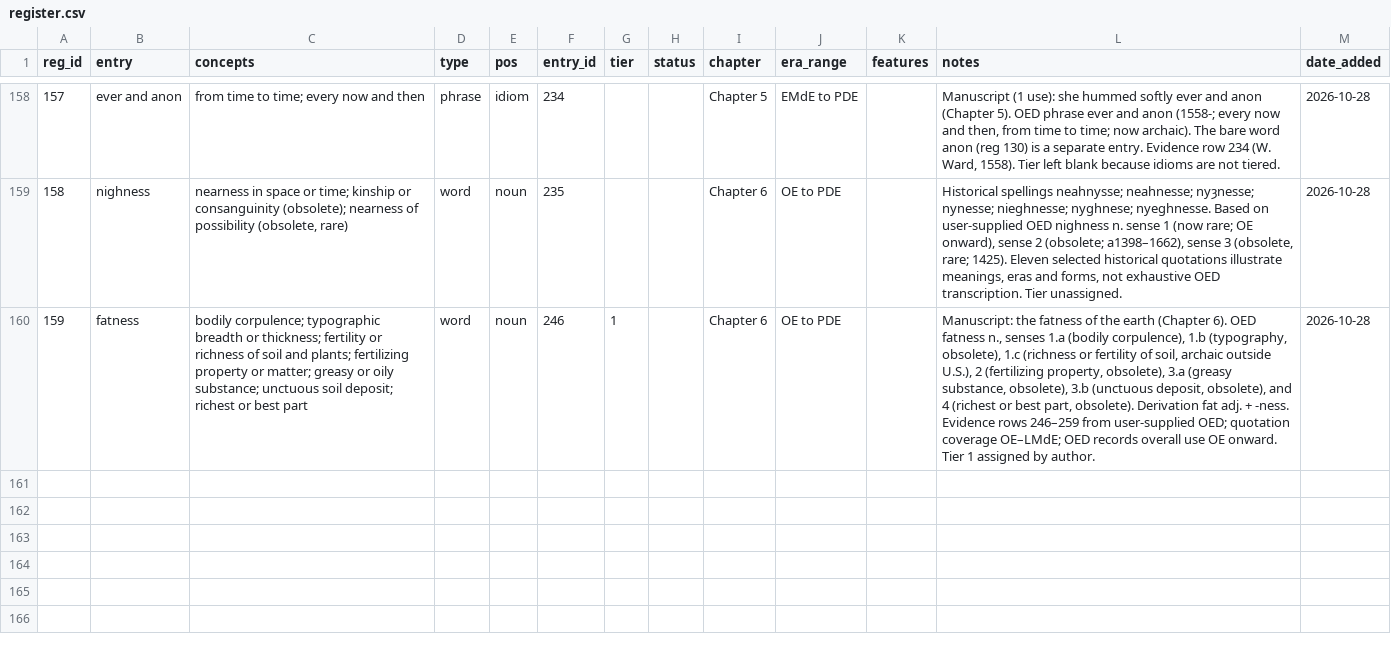
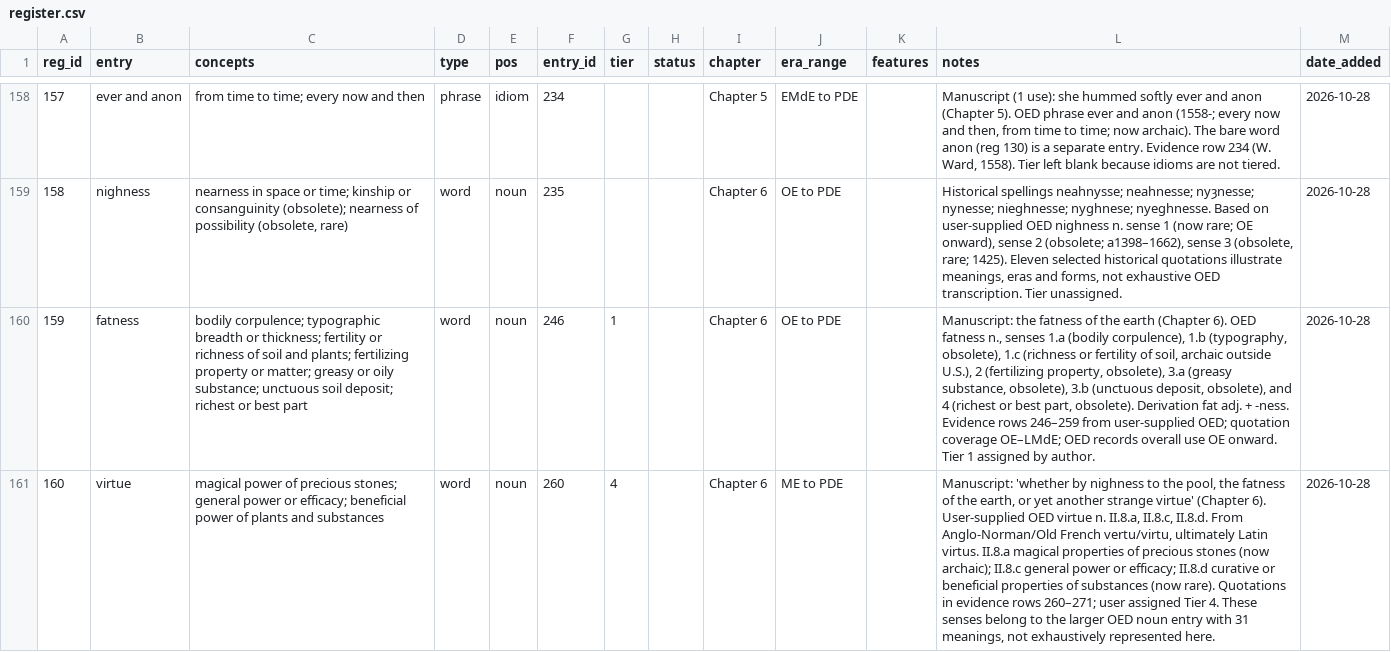
Before and after one commit to JTHensley/Oldish-Words-Study, a CSV file: register.csv, drawn as a sheet; only a part is shown, gaps mark what is left out; the diff names each change by its address in the sheet, - before the commit and + after, or states it on an @@ line.

Commit message:
Register virtue noun at author-assigned Tier 4

```diff
--- a/register.csv
+++ b/register.csv
+row 161: 160 | virtue | magical power of precious stones; general power or efficacy; beneficial power of plants and substances | word | noun | 260 | 4 |  | Chapter 6 | ME to PDE |  | Manuscript: 'whether by nighness to the pool, the fatness of the earth, or yet another strange virtue' (Chapter 6). User-supplied OED virtue n. II.8.a, II.8.c, II.8.d. From Anglo-Norman/Old French vertu/virtu, ultimately Latin virtus. II.8.a magical properties of precious stones (now archaic); II.8.c general power or efficacy; II.8.d curative or beneficial properties of substances (now rare). Quotations in evidence rows 260–271; user assigned Tier 4. These senses belong to the larger OED noun entry with 31 meanings, not exhaustively represented here. | 2026-10-28
```
